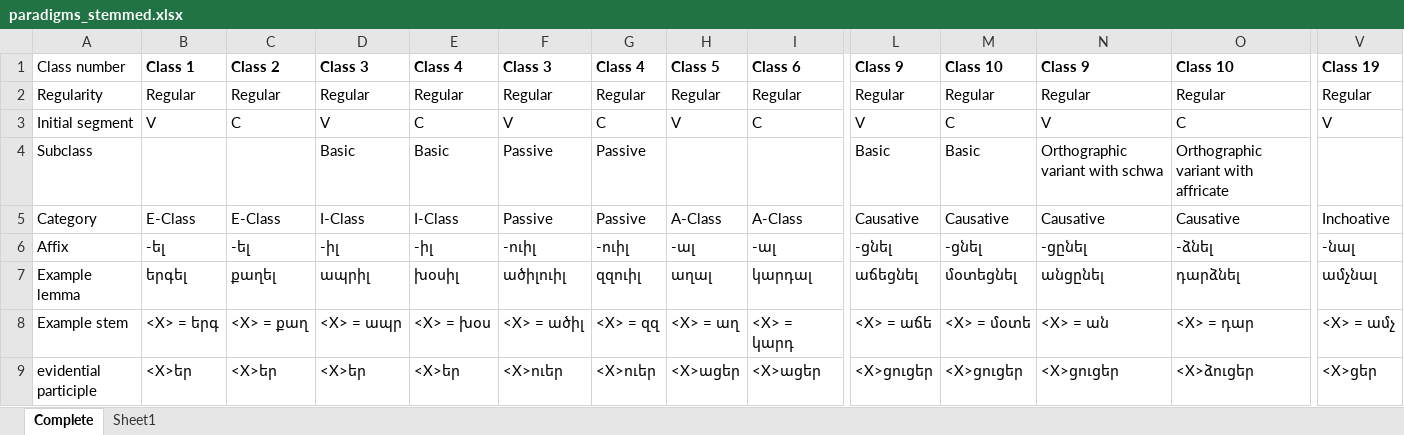
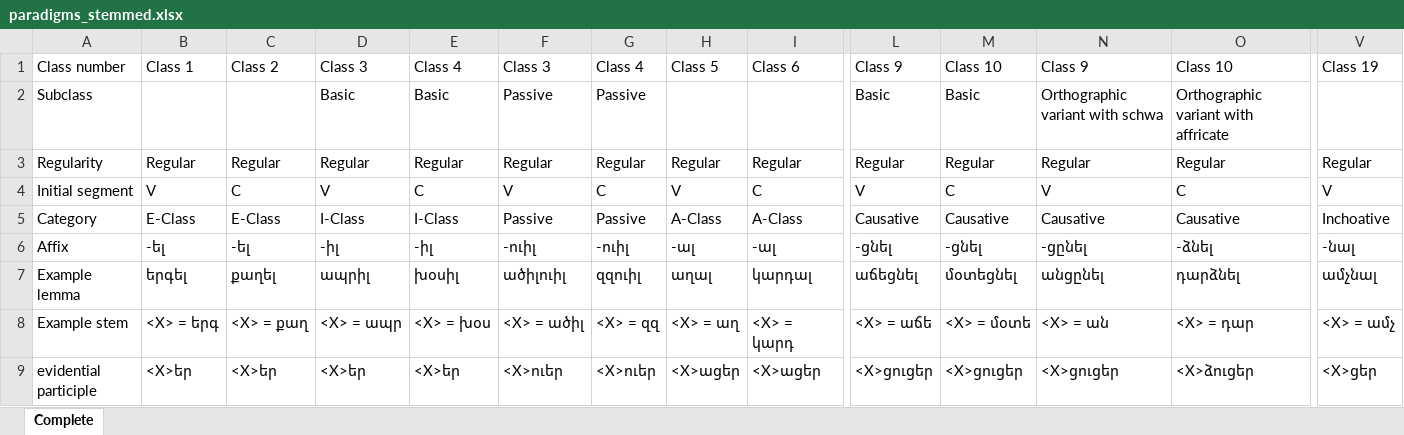
Before and after one commit to jhdeov/ArmenianVerbs, an Excel workbook: paradigms/paradigms_excel/paradigms_stemmed.xlsx, sheet Complete, drawn as a sheet; only a part is shown, gaps mark what is left out; values as stored, in another font and other column widths than the file's, no borders; the diff covers the shown part only; the diff names each change by its address in the sheet, - before the commit and + after, or states it on an @@ line.

```diff
--- a/paradigms/paradigms_excel/paradigms_stemmed.xlsx (sheet Complete)
+++ b/paradigms/paradigms_excel/paradigms_stemmed.xlsx (sheet Complete)
-sheet tab: Sheet1
-B1:I1 bold: on
+B1:I1 bold: off
-L1:O1 bold: on
+L1:O1 bold: off
-V1 bold: on
+V1 bold: off
@@ row 4 moved to row 2: Subclass @@
```
Also changed, not shown: cell formats elsewhere in this sheet, paradigms/paradigms_excel/paradigms_arm.xlsx, paradigms/paradigms_excel/paradigms_trans.xlsx, 10 other files.
